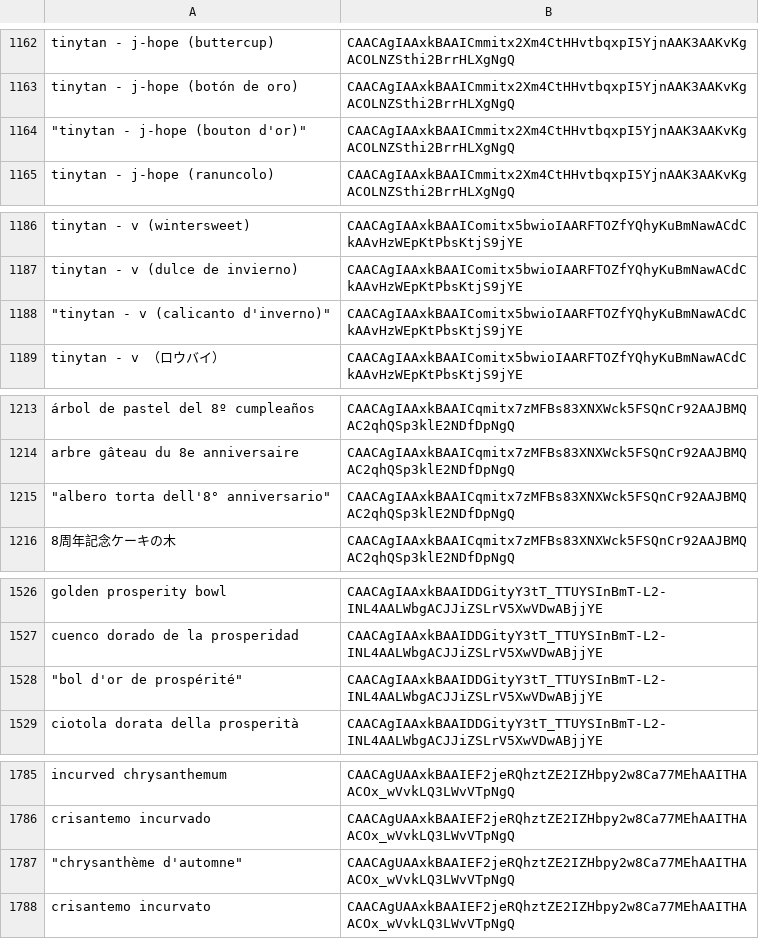
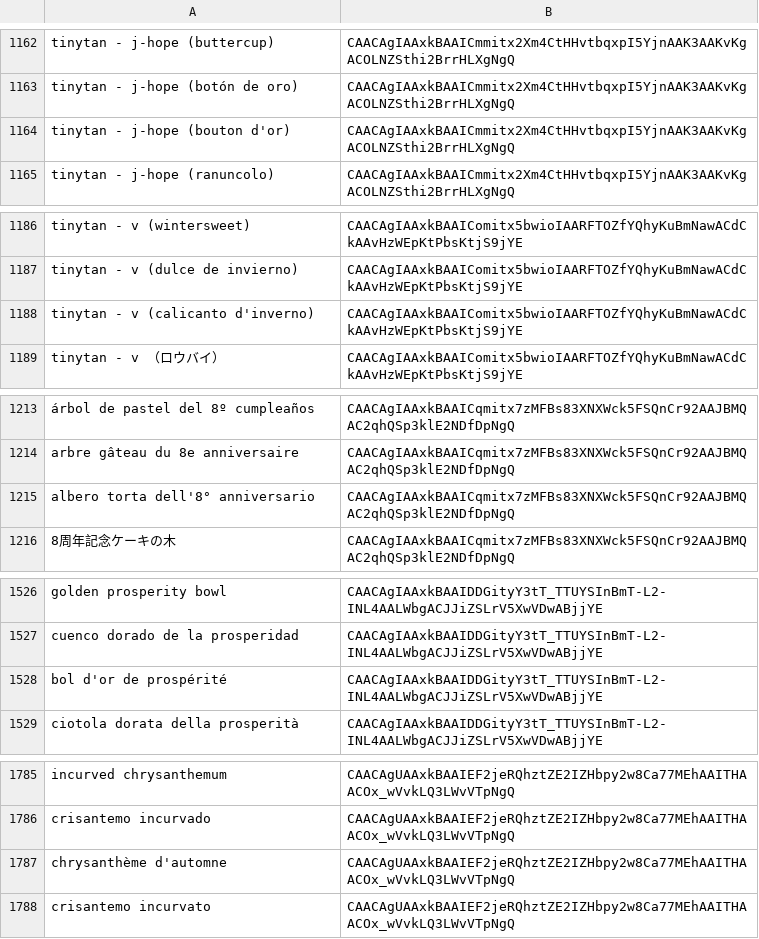
Before and after one commit to 0xWoodenPuppet/starburst-sticker-bot, a CSV file: stickers.csv, drawn as a sheet; only a part is shown, gaps mark what is left out; the diff covers the shown part only; the diff names each change by its address in the sheet, - before the commit and + after, or states it on an @@ line.

```diff
--- a/stickers.csv
+++ b/stickers.csv
-A1164: "tinytan - j-hope (bouton d'or)"
+A1164: tinytan - j-hope (bouton d'or)
-A1188: "tinytan - v (calicanto d'inverno)"
+A1188: tinytan - v (calicanto d'inverno)
-A1215: "albero torta dell'8° anniversario"
+A1215: albero torta dell'8° anniversario
-A1528: "bol d'or de prospérité"
+A1528: bol d'or de prospérité
-A1787: "chrysanthème d'automne"
+A1787: chrysanthème d'automne
```
Also changed, not shown: 10 edited cells elsewhere in this file.
